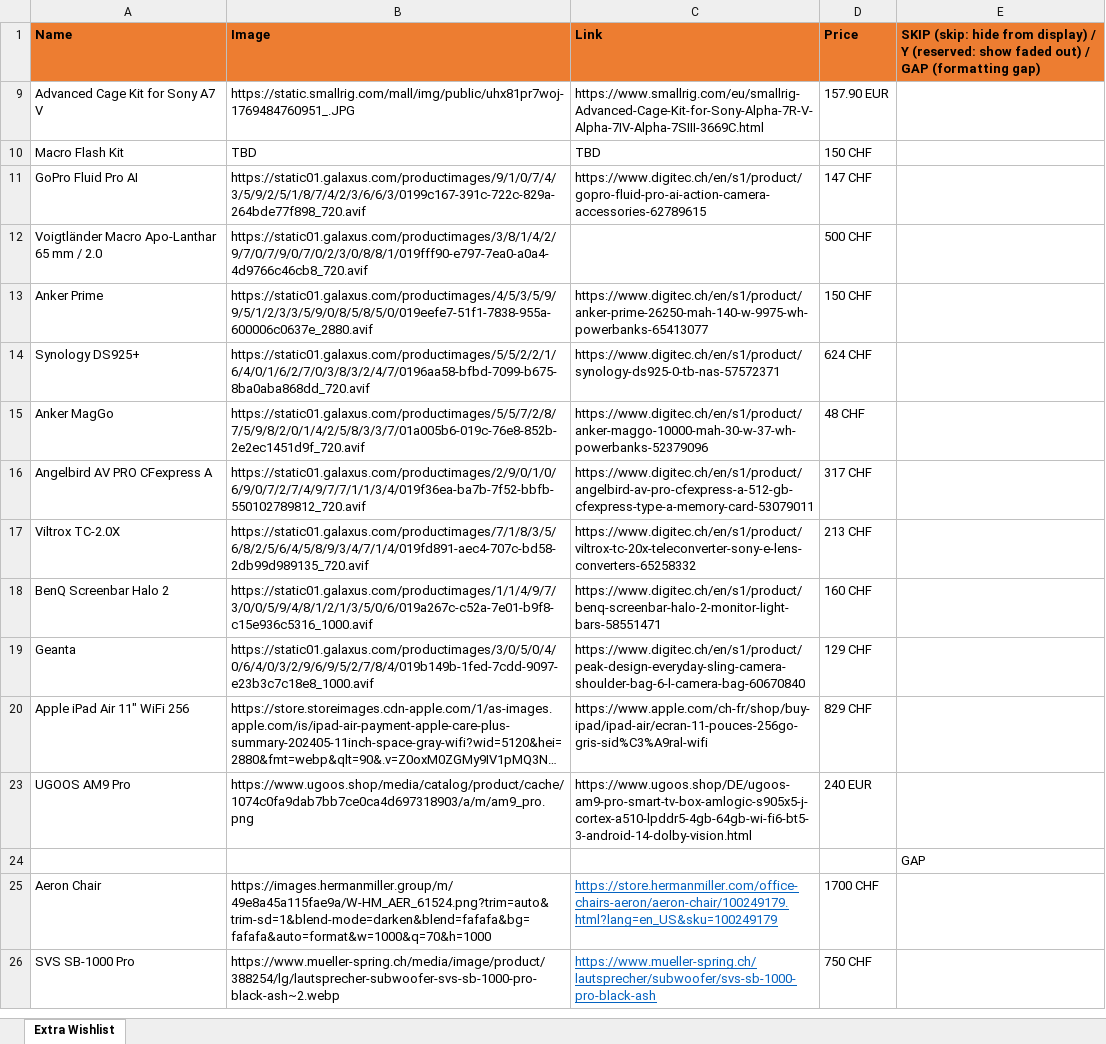
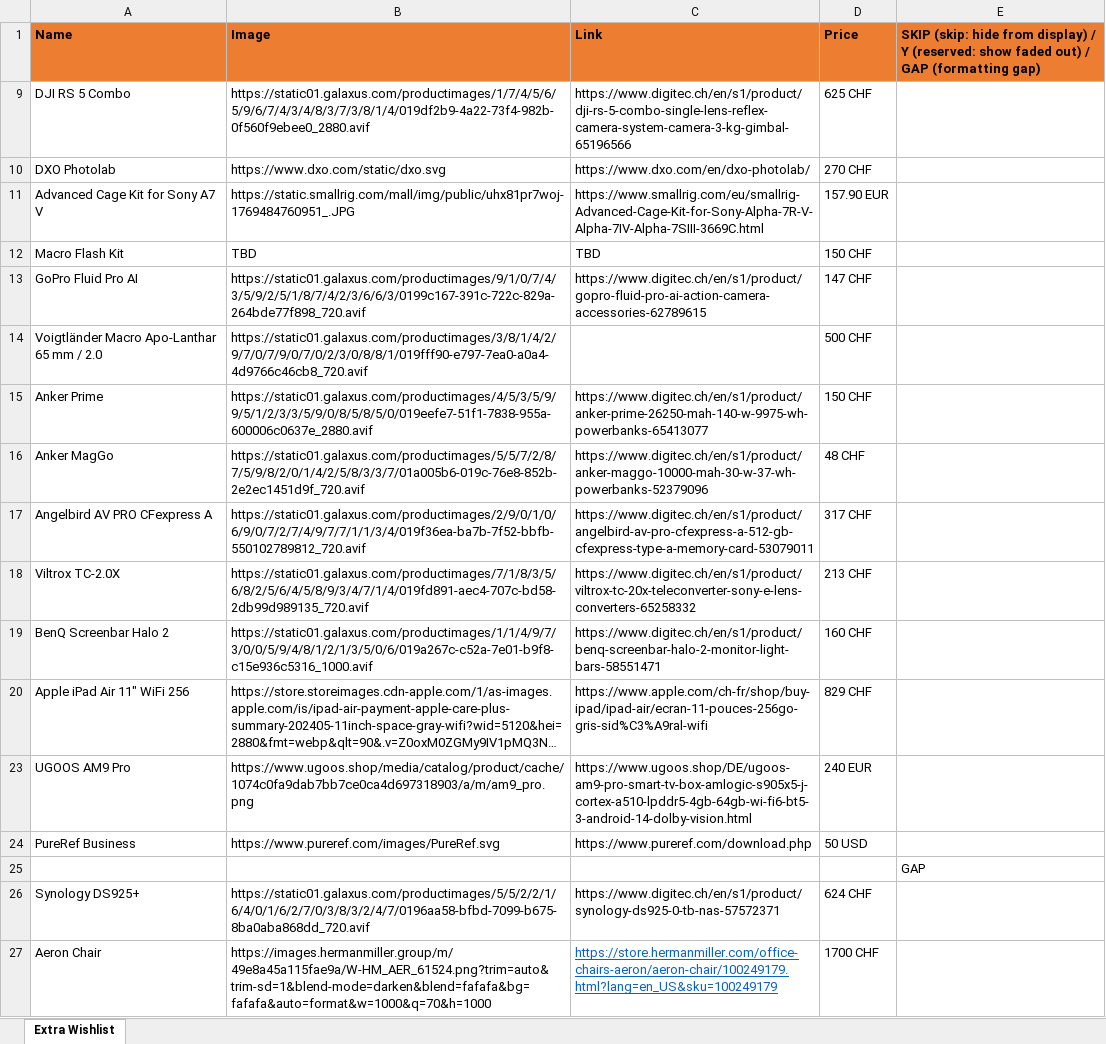
Before and after one commit to vallici/extra-wishlist, an Excel workbook: extra-wishlist.xlsx, sheet Extra Wishlist, drawn as a sheet; only a part is shown; the shorter side is filled out with more unchanged rows; long unchanged cells end in …; values as stored, in another font and other column widths than the file's, no borders; removed rows and columns are numbered as before the commit, all else as after; the diff names each change by its address in the sheet, - before the commit and + after, or states it on an @@ line.

```diff
--- a/extra-wishlist.xlsx (sheet Extra Wishlist)
+++ b/extra-wishlist.xlsx (sheet Extra Wishlist)
+row 9: DJI RS 5 Combo | https://static01.galaxus.com/productimages/1/7/4/5/6/5/9/6/7/4/3/4/8/3/7/3/8/1/4/019df2b9-4a22-73f4-982b-0f560f9ebee0_2880.avif | https://www.digitec.ch/en/s1/product/dji-rs-5-combo-single-lens-reflex-camera-system-camera-3-kg-gimbal-65196566 | 625 CHF
+row 10: DXO Photolab | https://www.dxo.com/static/dxo.svg | https://www.dxo.com/en/dxo-photolab/ | 270 CHF
-row 19: Geanta | https://static01.galaxus.com/productimages/3/0/5/0/4/0/6/4/0/3/2/9/6/9/5/2/7/8/4/019b149b-1fed-7cdd-9097-e23b3c7c18e8_1000.avif | https://www.digitec.ch/en/s1/product/peak-design-everyday-sling-camera-shoulder-bag-6-l-camera-bag-60670840 | 129 CHF
+row 24: PureRef Business | https://www.pureref.com/images/PureRef.svg | https://www.pureref.com/download.php | 50 USD
@@ row 14 moved to row 26: Synology DS925+ @@
```
Also changed, not shown: 1 other file.
